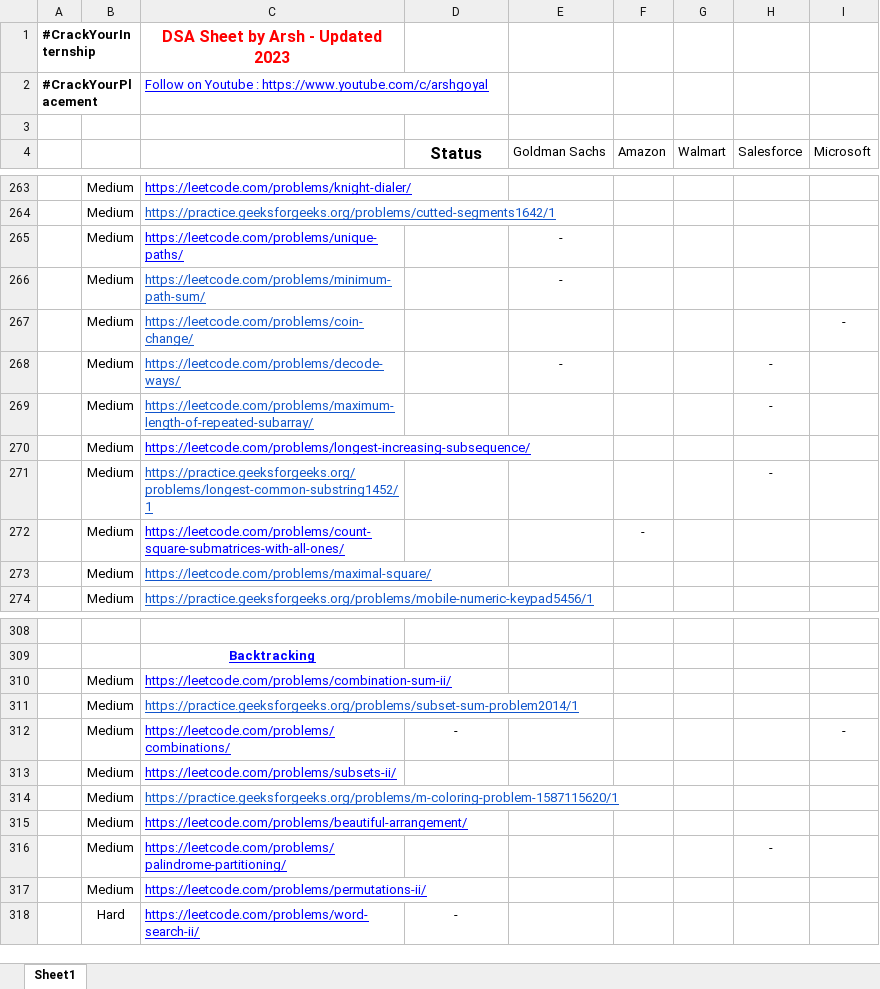
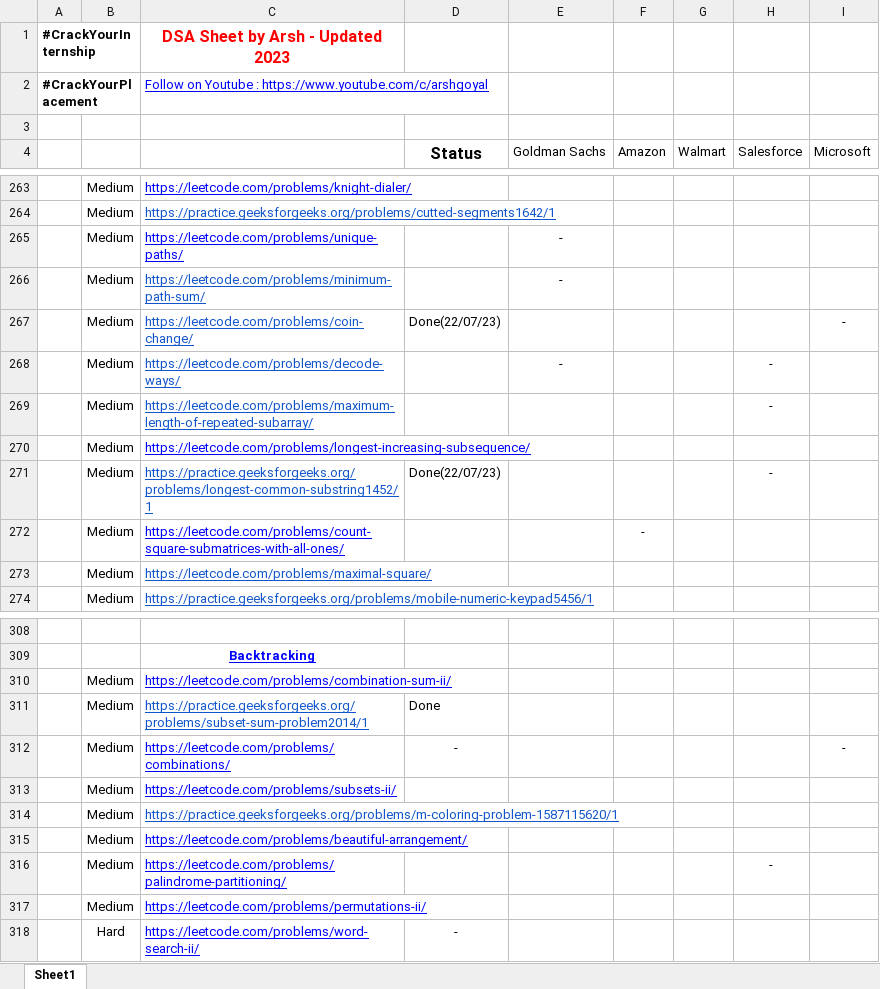
Before and after one commit to kunalkatara12/DSA-Questions, an Excel workbook: #DSASheetbyArsh (45-60 Days).xlsx, sheet Sheet1, drawn as a sheet; only a part is shown, gaps mark what is left out; values as stored, in another font and other column widths than the file's, no borders; the diff names each change by its address in the sheet, - before the commit and + after, or states it on an @@ line.

```diff
--- a/#DSASheetbyArsh (45-60 Days).xlsx (sheet Sheet1)
+++ b/#DSASheetbyArsh (45-60 Days).xlsx (sheet Sheet1)
-D267 (Status): (empty)
+D267 (Status): Done(22/07/23)
-D271 (Status): (empty)
+D271 (Status): Done(22/07/23)
-D311 (Status): (empty)
+D311 (Status): Done
```
Also changed, not shown: 2 other files.
